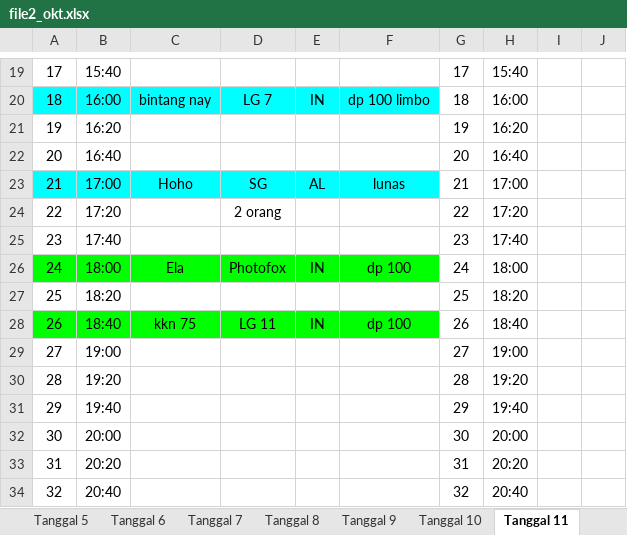
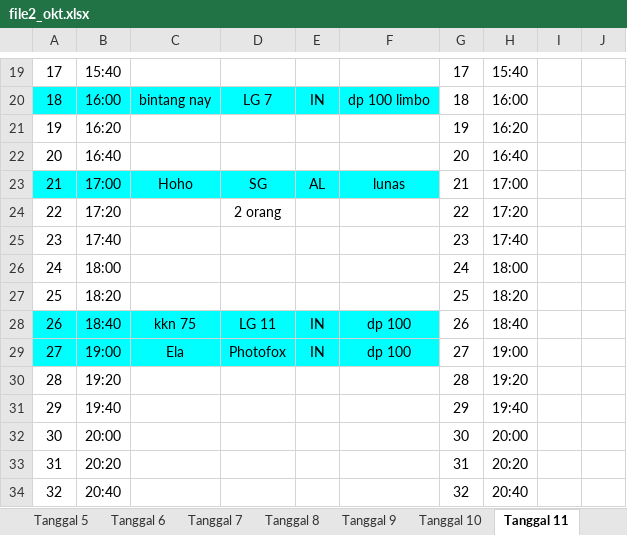
Before and after one commit to whynunuu/FoxeStudio, an Excel workbook: file2_okt.xlsx, sheet Tanggal 11, drawn as a sheet; only a part is shown, gaps mark what is left out; values as stored, in another font and other column widths than the file's, no borders; charts and pictures not drawn; the diff names each change by its address in the sheet, - before the commit and + after, or states it on an @@ line.

```diff
--- a/file2_okt.xlsx (sheet Tanggal 11)
+++ b/file2_okt.xlsx (sheet Tanggal 11)
-A26:F26 fill: #00FF00
+A26:F26 fill: none
-C26: Ela
+C26: (empty)
-D26: Photofox
+D26: (empty)
-E26: IN
+E26: (empty)
-F26: dp 100
+F26: (empty)
-A28:F28 fill: #00FF00
+A28:F28 fill: #00FFFF
-A29:F29 fill: none
+A29:F29 fill: #00FFFF
-C29: (empty)
+C29: Ela
-D29: (empty)
+D29: Photofox
-E29: (empty)
+E29: IN
-F29: (empty)
+F29: dp 100
```
Also changed, not shown: sheet Tanggal 18, file1_okt.xlsm, file2.xlsx, 3 other files.
